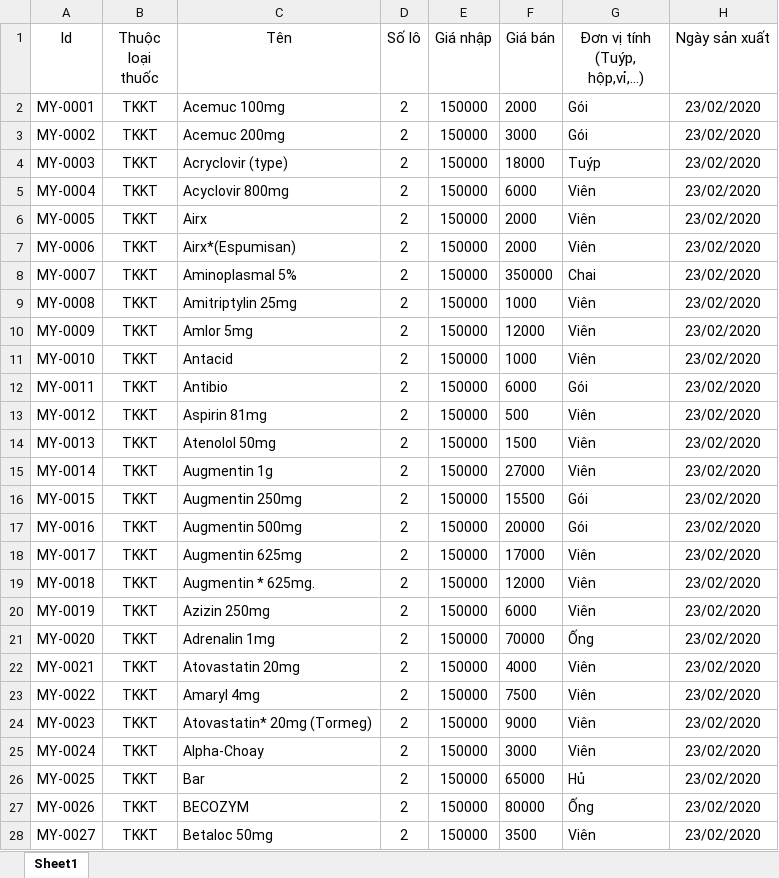
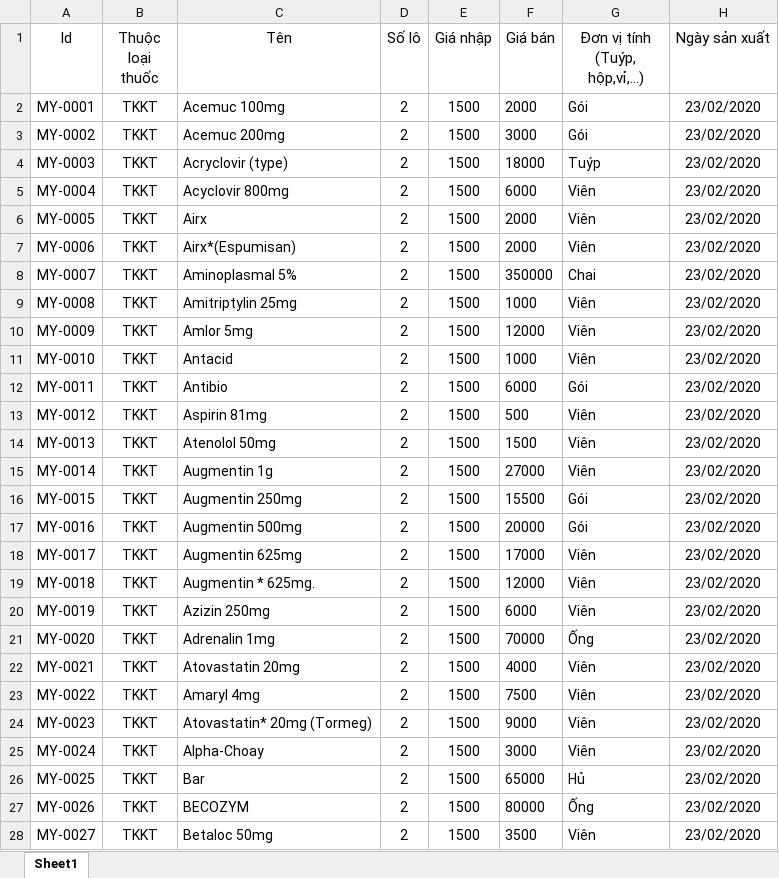
Before and after one commit to donvbakcocomvn/QuanLyNhaThuocBakco, an Excel workbook: public/excel/FileMauImport.xlsx, sheet Sheet1, drawn as a sheet; only a part is shown; values as stored, in another font and other column widths than the file's, no borders; the diff covers the shown part only; the diff names each change by its address in the sheet, - before the commit and + after, or states it on an @@ line.

Commit message:
Update FileMauImport.xlsx

```diff
--- a/public/excel/FileMauImport.xlsx (sheet Sheet1)
+++ b/public/excel/FileMauImport.xlsx (sheet Sheet1)
-E2:E28 (Giá nhập): 150000
+E2:E28 (Giá nhập): 1500
```
Also changed, not shown: 175 edited cells elsewhere in this sheet.
